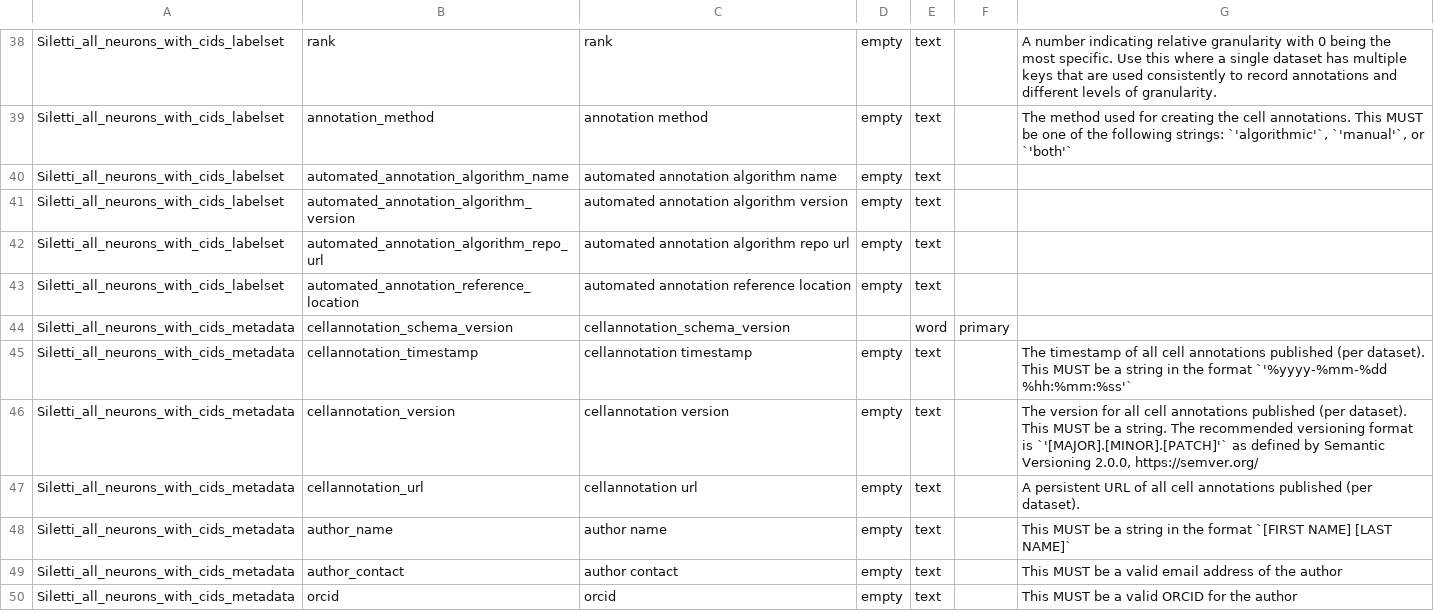
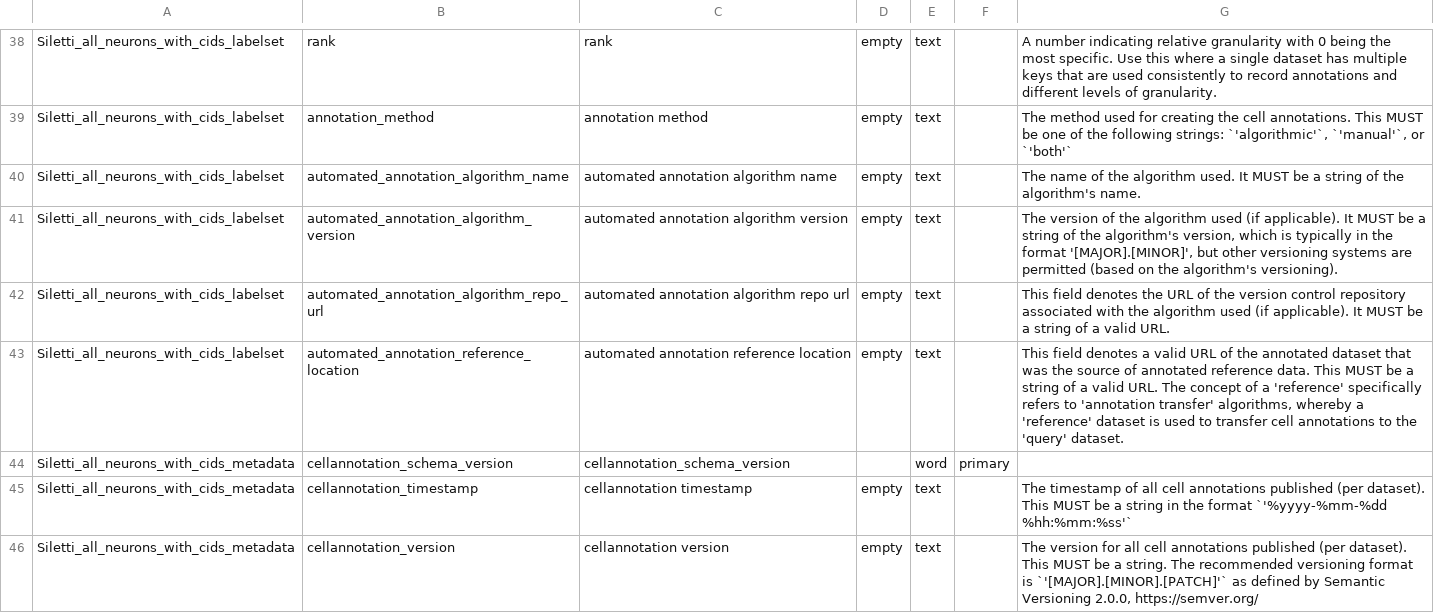
Before and after one commit to brain-bican/human-brain-cell-atlas_v1_neurons, a TSV file: src/schema/column.tsv, drawn as a sheet; only a part is shown, gaps mark what is left out; the shorter side is filled out with more unchanged rows.

```diff
--- a/src/schema/column.tsv
+++ b/src/schema/column.tsv
@@ -39,6 +39,6 @@ Siletti_all_neurons_with_cids_labelset	rank	rank	empty	text		A number indicating
 Siletti_all_neurons_with_cids_labelset	annotation_method	annotation method	empty	text		The method used for creating the cell annotations. This MUST be one of the following strings: `'algorithmic'`, `'manual'`, or `'both'`
-Siletti_all_neurons_with_cids_labelset	automated_annotation_algorithm_name	automated annotation algorithm name	empty	text		
-Siletti_all_neurons_with_cids_labelset	automated_annotation_algorithm_version	automated annotation algorithm version	empty	text		
-Siletti_all_neurons_with_cids_labelset	automated_annotation_algorithm_repo_url	automated annotation algorithm repo url	empty	text		
-Siletti_all_neurons_with_cids_labelset	automated_annotation_reference_location	automated annotation reference location	empty	text		
+Siletti_all_neurons_with_cids_labelset	automated_annotation_algorithm_name	automated annotation algorithm name	empty	text		The name of the algorithm used. It MUST be a string of the algorithm's name.
+Siletti_all_neurons_with_cids_labelset	automated_annotation_algorithm_version	automated annotation algorithm version	empty	text		The version of the algorithm used (if applicable). It MUST be a string of the algorithm's version, which is typically in the format '[MAJOR].[MINOR]', but other versioning systems are permitted (based on the algorithm's versioning).
+Siletti_all_neurons_with_cids_labelset	automated_annotation_algorithm_repo_url	automated annotation algorithm repo url	empty	text		This field denotes the URL of the version control repository associated with the algorithm used (if applicable). It MUST be a string of a valid URL.
+Siletti_all_neurons_with_cids_labelset	automated_annotation_reference_location	automated annotation reference location	empty	text		This field denotes a valid URL of the annotated dataset that was the source of annotated reference data. This MUST be a string of a valid URL. The concept of a 'reference' specifically refers to 'annotation transfer' algorithms, whereby a 'reference' dataset is used to transfer cell annotations to the 'query' dataset.
 Siletti_all_neurons_with_cids_metadata	cellannotation_schema_version	cellannotation_schema_version		word	primary	
```
Also changed, not shown: src/schema/datatype.tsv.
